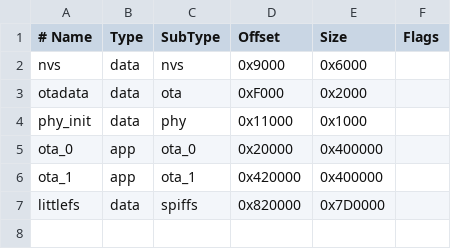
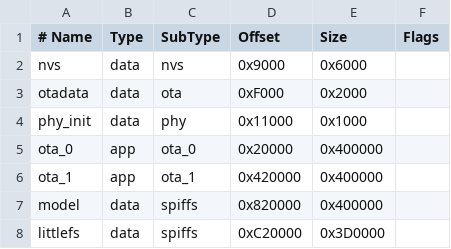
Before and after one commit to diepgiahuy/ai-companion, a CSV file: partitions.csv, drawn as a sheet.

Commit message:
build(audio): reserve ESP-SR model partition

```diff
--- a/partitions.csv
+++ b/partitions.csv
@@ -6,2 +6,3 @@ ota_0,    app,  ota_0,   0x20000,  0x400000,
 ota_1,    app,  ota_1,   0x420000, 0x400000,
-littlefs, data, spiffs,  0x820000, 0x7D0000,
+model,    data, spiffs,  0x820000, 0x400000,
+littlefs, data, spiffs,  0xC20000, 0x3D0000,
```
